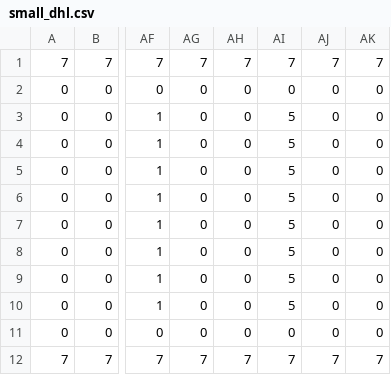
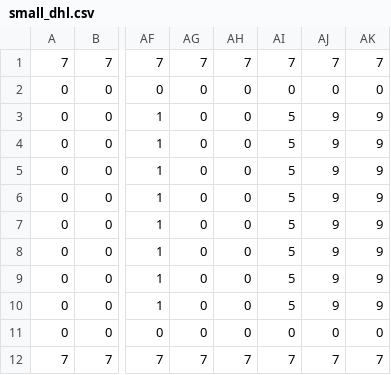
Before and after one commit to Nasr-905/task-assignment-robotic-warehouse, a CSV file: data/maps/small_dhl.csv, drawn as a sheet; only a part is shown, gaps mark what is left out; the diff names each change by its address in the sheet, - before the commit and + after, or states it on an @@ line.

```diff
--- a/data/maps/small_dhl.csv
+++ b/data/maps/small_dhl.csv
-AJ3:AJ10: 0
+AJ3:AJ10: 9
-AK3:AK10: 0
+AK3:AK10: 9
```
Also changed, not shown: data/maps/full_dhl.csv, data/maps/large_dhl.csv, 3 other files.
